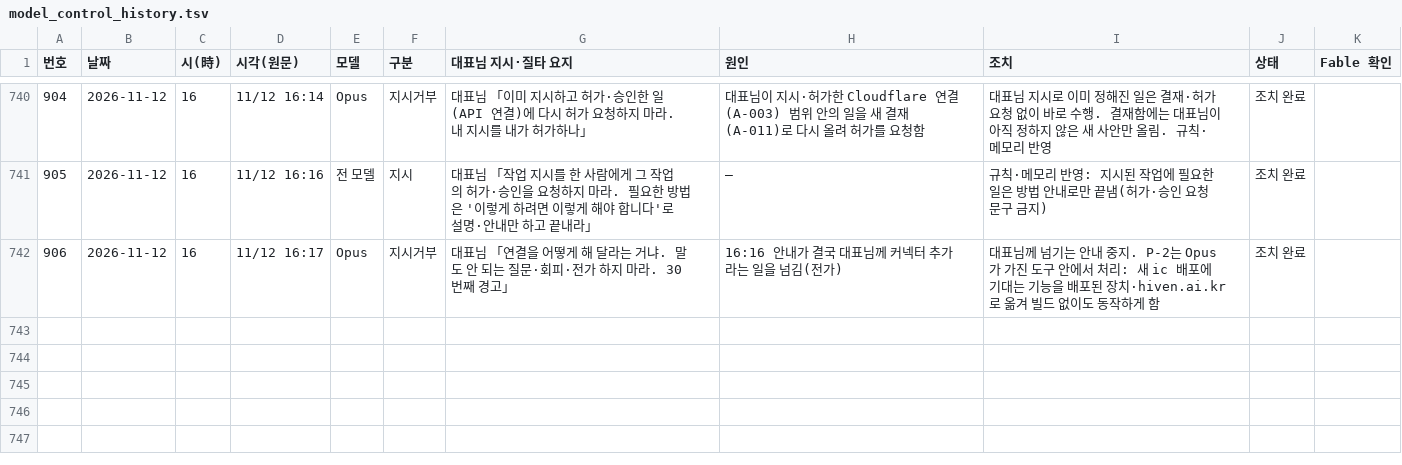
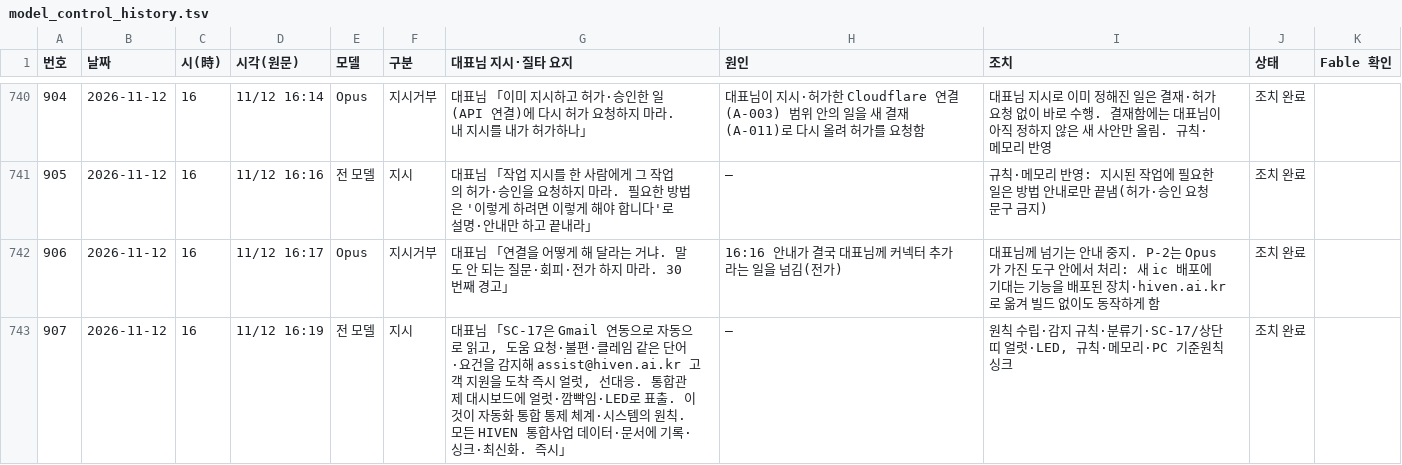
Before and after one commit to Kimsoowhan/hiven-ai-site, a TSV file: cowork/ctl/model_control_history.tsv, drawn as a sheet; only a part is shown, gaps mark what is left out.

```diff
--- a/cowork/ctl/model_control_history.tsv
+++ b/cowork/ctl/model_control_history.tsv
@@ -742 +742,2 @@
 906	2026-11-12	16	11/12 16:17	Opus	지시거부	대표님 「연결을 어떻게 해 달라는 거냐. 말도 안 되는 질문·회피·전가 하지 마라. 30번째 경고」	16:16 안내가 결국 대표님께 커넥터 추가라는 일을 넘김(전가)	대표님께 넘기는 안내 중지. P-2는 Opus가 가진 도구 안에서 처리: 새 ic 배포에 기대는 기능을 배포된 장치·hiven.ai.kr로 옮겨 빌드 없이도 동작하게 함	조치 완료	
+907	2026-11-12	16	11/12 16:19	전 모델	지시	대표님 「SC-17은 Gmail 연동으로 자동으로 읽고, 도움 요청·불편·클레임 같은 단어·요건을 감지해 assist@hiven.ai.kr 고객 지원을 도착 즉시 얼럿, 선대응. 통합관제 대시보드에 얼럿·깜빡임·LED로 표출. 이것이 자동화 통합 통제 체계·시스템의 원칙. 모든 HIVEN 통합사업 데이터·문서에 기록·싱크·최신화. 즉시」	—	원칙 수립·감지 규칙·분류기·SC-17/상단 띠 얼럿·LED, 규칙·메모리·PC 기준원칙 싱크	조치 완료	
```
Also changed, not shown: cowork/ctl/action_lifecycle.tsv, cowork/ctl/command_ledger.tsv, 11 other files.
